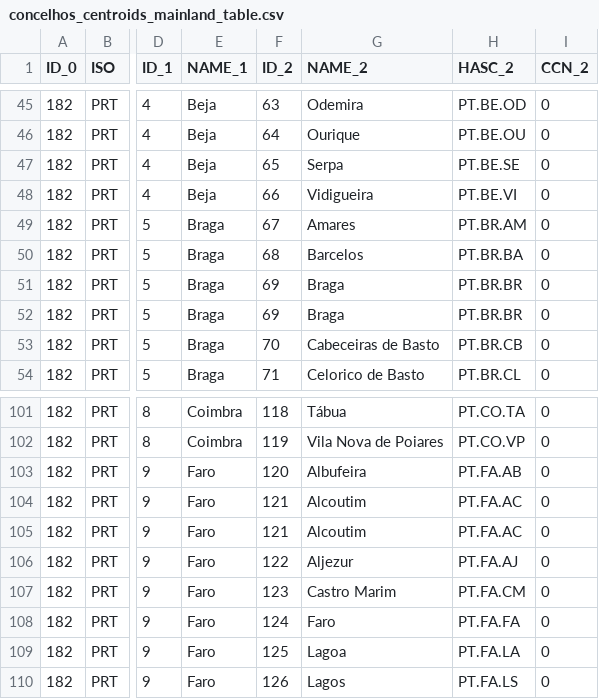
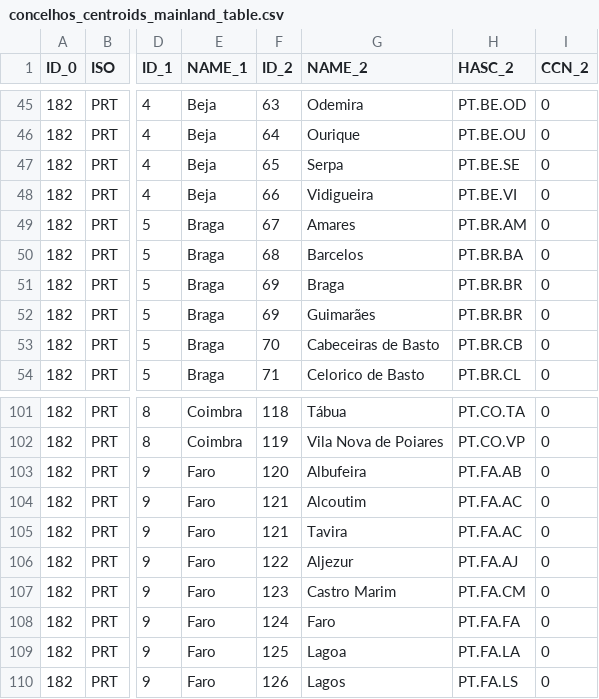
Before and after one commit to dssg-pt/mp-incendios, a CSV file: data/concelhos/concelhos_centroids_mainland_table.csv, drawn as a sheet; only a part is shown, gaps mark what is left out; the diff names each change by its address in the sheet, - before the commit and + after, or states it on an @@ line.

Commit message:
fixed 2 missing concelhos tavira and guimaraes

```diff
--- a/data/concelhos/concelhos_centroids_mainland_table.csv
+++ b/data/concelhos/concelhos_centroids_mainland_table.csv
-G52 (NAME_2): Braga
+G52 (NAME_2): Guimarães
-G105 (NAME_2): Alcoutim
+G105 (NAME_2): Tavira
```
Also changed, not shown: 2 other files.
